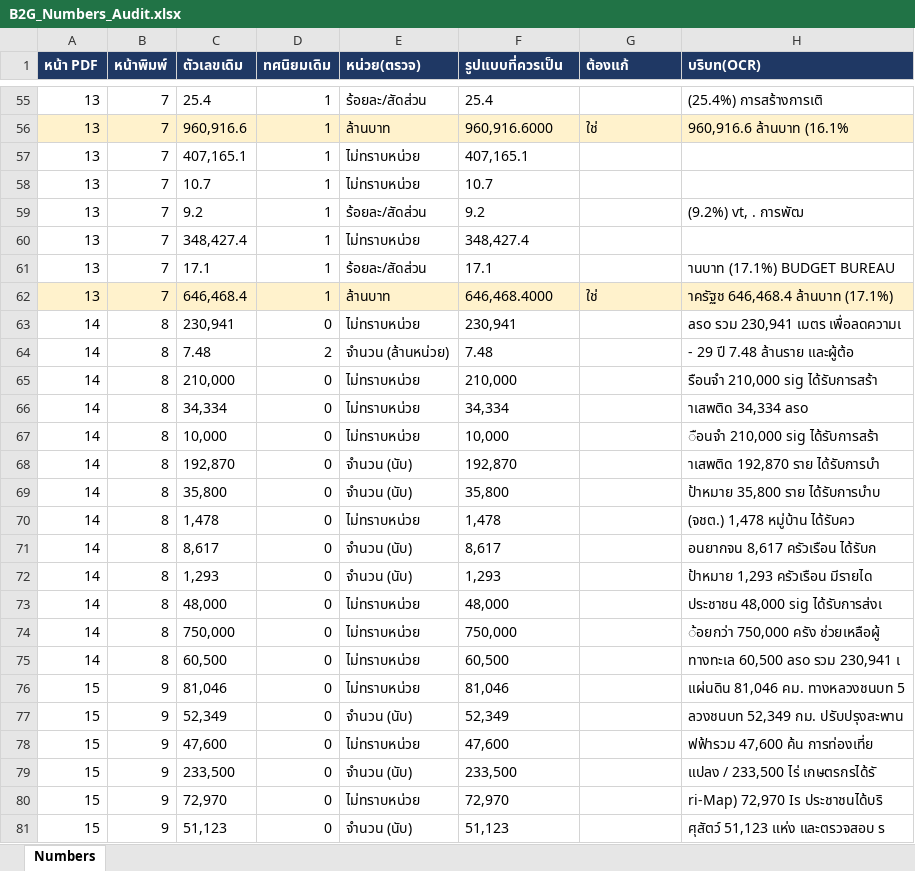
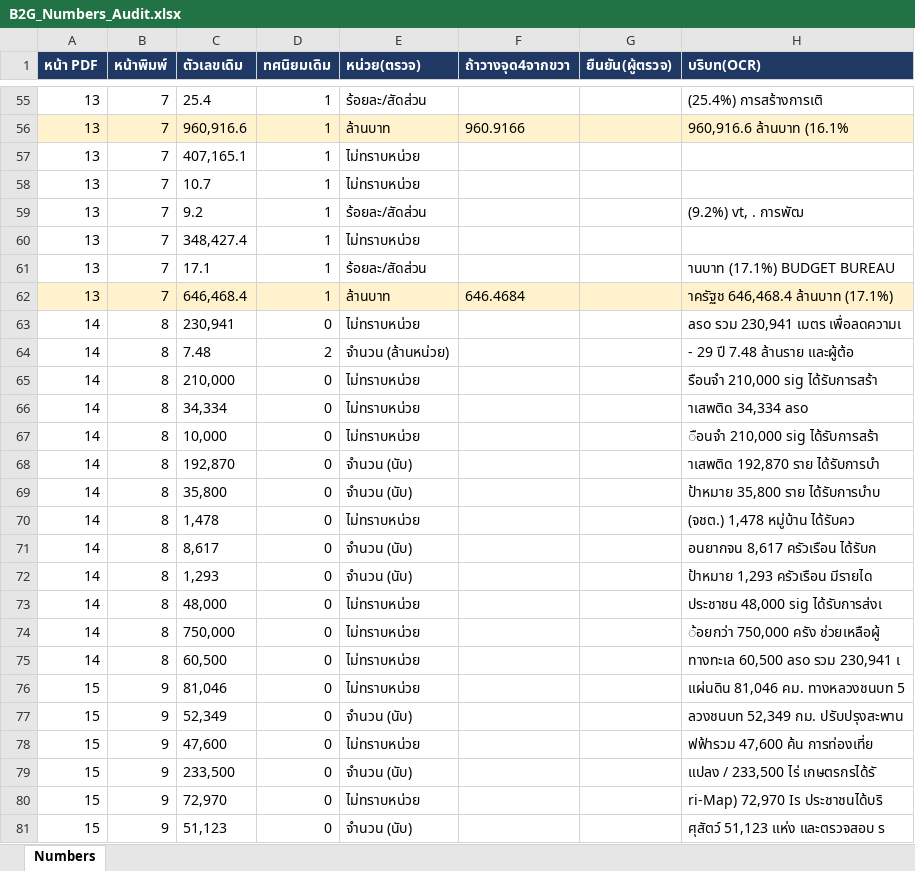
Before and after one commit to Netthip/b2g-thai-pdf-repair, an Excel workbook: output/audit_reports/B2G_Numbers_Audit.xlsx, sheet Numbers, drawn as a sheet; only a part is shown, gaps mark what is left out; values as stored, in another font and other column widths than the file's, no borders; the diff covers the shown part only; the diff names each change by its address in the sheet, - before the commit and + after, or states it on an @@ line.

```diff
--- a/output/audit_reports/B2G_Numbers_Audit.xlsx (sheet Numbers)
+++ b/output/audit_reports/B2G_Numbers_Audit.xlsx (sheet Numbers)
-F1: รูปแบบที่ควรเป็น
+F1: ถ้าวางจุด4จากขวา
-G1: ต้องแก้
+G1: ยืนยัน(ผู้ตรวจ)
-F55 (ถ้าวางจุด4จากขวา): 25.4
+F55 (ถ้าวางจุด4จากขวา): (empty)
-F56 (ถ้าวางจุด4จากขวา): 960,916.6000
+F56 (ถ้าวางจุด4จากขวา): 960.9166
-G56 (ยืนยัน(ผู้ตรวจ)): ใช่
+G56 (ยืนยัน(ผู้ตรวจ)): (empty)
-F57 (ถ้าวางจุด4จากขวา): 407,165.1
+F57 (ถ้าวางจุด4จากขวา): (empty)
-F58 (ถ้าวางจุด4จากขวา): 10.7
+F58 (ถ้าวางจุด4จากขวา): (empty)
-F59 (ถ้าวางจุด4จากขวา): 9.2
+F59 (ถ้าวางจุด4จากขวา): (empty)
-F60 (ถ้าวางจุด4จากขวา): 348,427.4
+F60 (ถ้าวางจุด4จากขวา): (empty)
-F61 (ถ้าวางจุด4จากขวา): 17.1
+F61 (ถ้าวางจุด4จากขวา): (empty)
-F62 (ถ้าวางจุด4จากขวา): 646,468.4000
+F62 (ถ้าวางจุด4จากขวา): 646.4684
-G62 (ยืนยัน(ผู้ตรวจ)): ใช่
+G62 (ยืนยัน(ผู้ตรวจ)): (empty)
-F63 (ถ้าวางจุด4จากขวา): 230,941
+F63 (ถ้าวางจุด4จากขวา): (empty)
-F64 (ถ้าวางจุด4จากขวา): 7.48
+F64 (ถ้าวางจุด4จากขวา): (empty)
-F65 (ถ้าวางจุด4จากขวา): 210,000
+F65 (ถ้าวางจุด4จากขวา): (empty)
-F66 (ถ้าวางจุด4จากขวา): 34,334
+F66 (ถ้าวางจุด4จากขวา): (empty)
-F67 (ถ้าวางจุด4จากขวา): 10,000
+F67 (ถ้าวางจุด4จากขวา): (empty)
-F68 (ถ้าวางจุด4จากขวา): 192,870
+F68 (ถ้าวางจุด4จากขวา): (empty)
-F69 (ถ้าวางจุด4จากขวา): 35,800
+F69 (ถ้าวางจุด4จากขวา): (empty)
-F70 (ถ้าวางจุด4จากขวา): 1,478
+F70 (ถ้าวางจุด4จากขวา): (empty)
-F71 (ถ้าวางจุด4จากขวา): 8,617
+F71 (ถ้าวางจุด4จากขวา): (empty)
-F72 (ถ้าวางจุด4จากขวา): 1,293
+F72 (ถ้าวางจุด4จากขวา): (empty)
-F73 (ถ้าวางจุด4จากขวา): 48,000
+F73 (ถ้าวางจุด4จากขวา): (empty)
-F74 (ถ้าวางจุด4จากขวา): 750,000
+F74 (ถ้าวางจุด4จากขวา): (empty)
-F75 (ถ้าวางจุด4จากขวา): 60,500
+F75 (ถ้าวางจุด4จากขวา): (empty)
-F76 (ถ้าวางจุด4จากขวา): 81,046
+F76 (ถ้าวางจุด4จากขวา): (empty)
-F77 (ถ้าวางจุด4จากขวา): 52,349
+F77 (ถ้าวางจุด4จากขวา): (empty)
-F78 (ถ้าวางจุด4จากขวา): 47,600
+F78 (ถ้าวางจุด4จากขวา): (empty)
-F79 (ถ้าวางจุด4จากขวา): 233,500
+F79 (ถ้าวางจุด4จากขวา): (empty)
-F80 (ถ้าวางจุด4จากขวา): 72,970
+F80 (ถ้าวางจุด4จากขวา): (empty)
-F81 (ถ้าวางจุด4จากขวา): 51,123
+F81 (ถ้าวางจุด4จากขวา): (empty)
```
Also changed, not shown: 573 edited cells elsewhere in this sheet, 7 other files.
